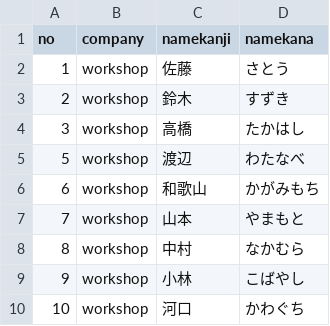
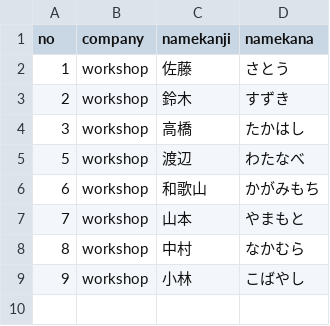
Before and after one commit to kawaguchi-matsuri-fixer/Workshop.Github, a CSV file: workshop/base.csv, drawn as a sheet; the diff names each change by its address in the sheet, - before the commit and + after, or states it on an @@ line.

Commit message:
Aの変更

```diff
--- a/workshop/base.csv
+++ b/workshop/base.csv
-row 10: 10 | workshop | 河口 | かわぐち
```
